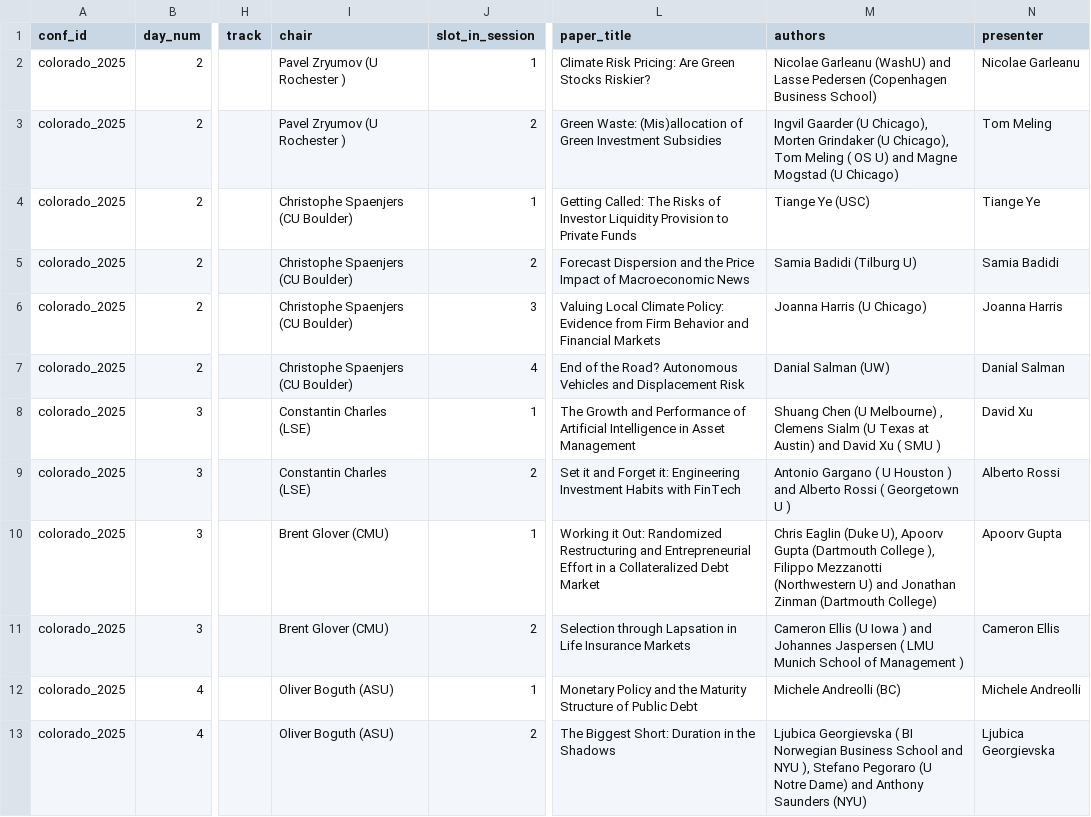
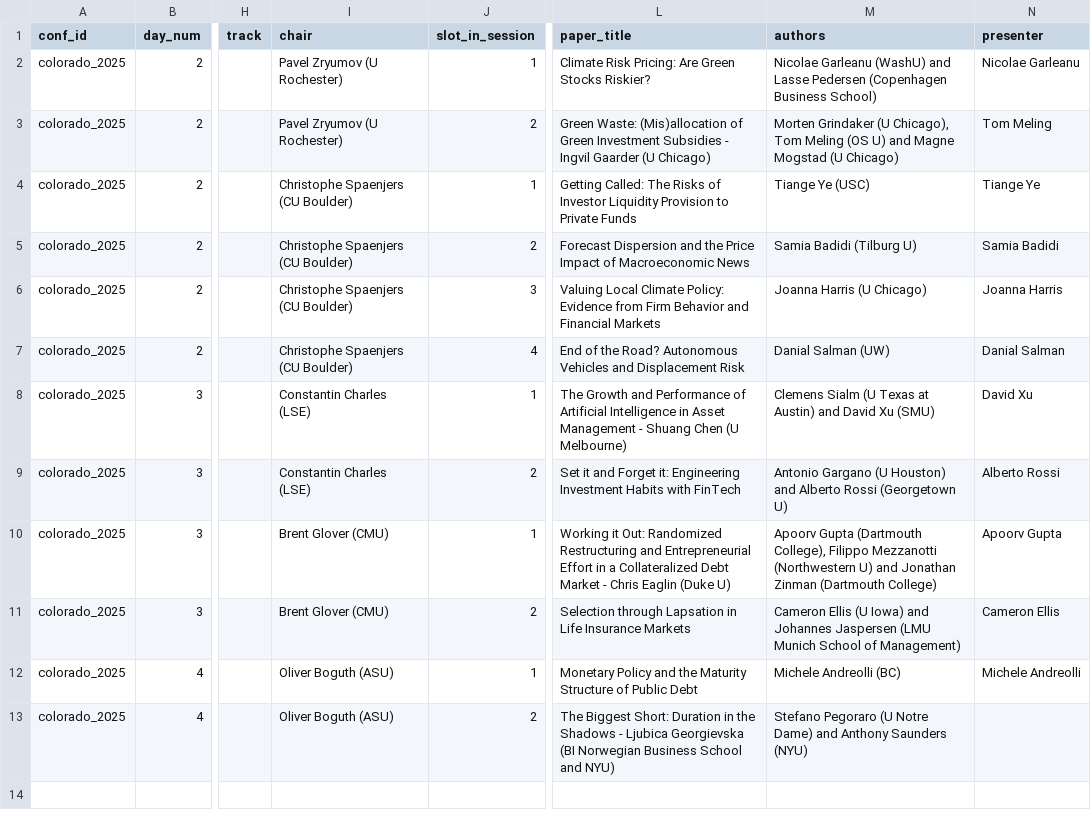
Before and after one commit to stoffprof/finconfs, a CSV file: data/programs/colorado_2025.csv, drawn as a sheet; only a part is shown, gaps mark what is left out; the diff names each change by its address in the sheet, - before the commit and + after, or states it on an @@ line.

```diff
--- a/data/programs/colorado_2025.csv
+++ b/data/programs/colorado_2025.csv
-I2:I3 (chair): Pavel Zryumov (U Rochester )
+I2:I3 (chair): Pavel Zryumov (U Rochester)
-L3 (paper_title): …Investment Subsidies
+L3 (paper_title): …Investment Subsidies - Ingvil Gaarder (U Chicago)
-M3 (authors): Ingvil Gaarder (U Chicago), Morten Grindaker (U Chicago), Tom Meling ( OS U) and…
+M3 (authors): Morten Grindaker (U Chicago), Tom Meling (OS U) and…
-L8 (paper_title): …Asset Management
+L8 (paper_title): …Asset Management - Shuang Chen (U Melbourne)
-M8 (authors): Shuang Chen (U Melbourne) , Clemens Sialm (U Texas at Austin) and David Xu ( SMU )
+M8 (authors): Clemens Sialm (U Texas at Austin) and David Xu (SMU)
-M9 (authors): Antonio Gargano ( U Houston ) and Alberto Rossi ( Georgetown U )
+M9 (authors): Antonio Gargano (U Houston) and Alberto Rossi (Georgetown U)
-L10 (paper_title): …Debt Market
+L10 (paper_title): …Debt Market - Chris Eaglin (Duke U)
-M10 (authors): Chris Eaglin (Duke U), Apoorv Gupta (Dartmouth College ), Filippo Mezzanotti…
+M10 (authors): Apoorv Gupta (Dartmouth College), Filippo Mezzanotti…
-M11 (authors): …Ellis (U Iowa ) and Johannes Jaspersen ( LMU Munich School of Management )
+M11 (authors): …Ellis (U Iowa) and Johannes Jaspersen (LMU Munich School of Management)
-L13 (paper_title): …the Shadows
+L13 (paper_title): …the Shadows - Ljubica Georgievska (BI Norwegian Business School and NYU)
-M13 (authors): Ljubica Georgievska ( BI Norwegian Business School and NYU ), Stefano Pegoraro…
+M13 (authors): Stefano Pegoraro…
-N13 (presenter): Ljubica Georgievska
+N13 (presenter): (empty)
```
Also changed, not shown: data/programs/colorado_2024.csv, 31 other files.
